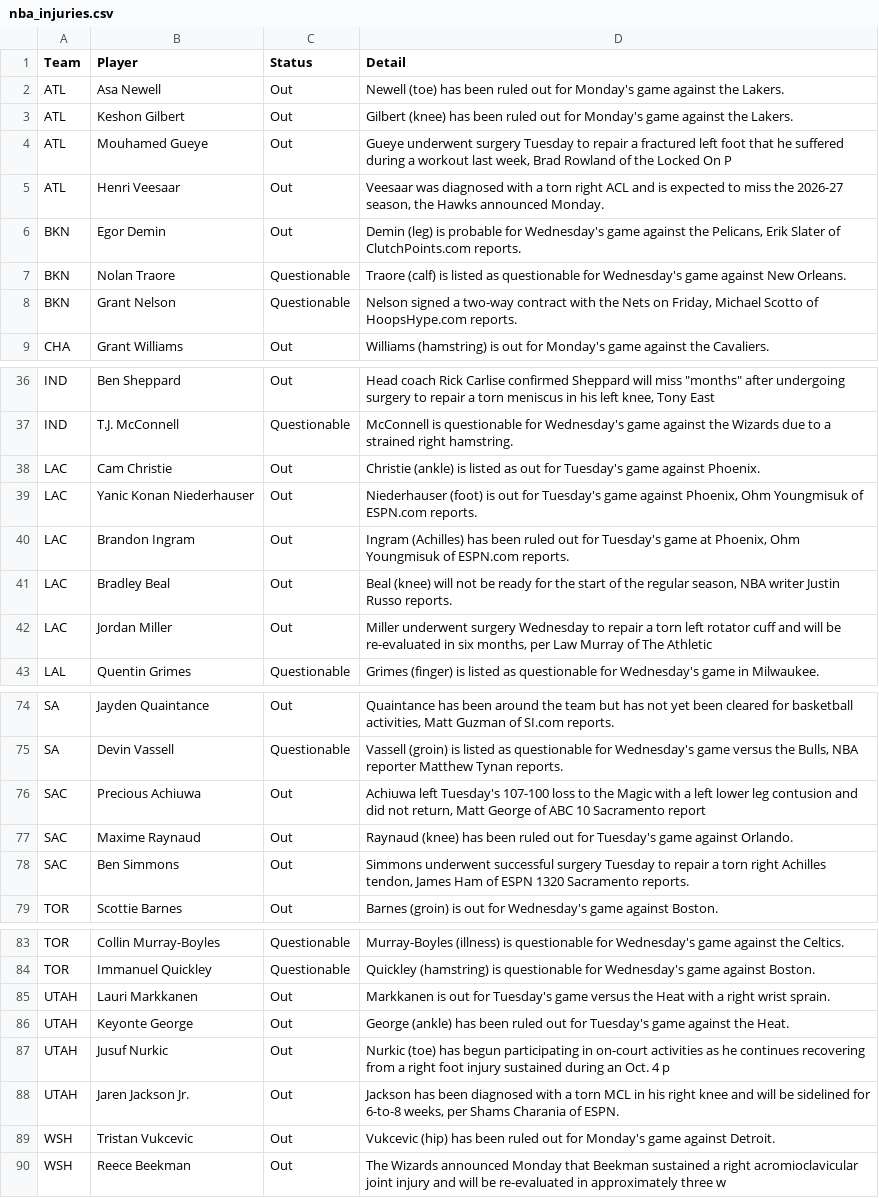
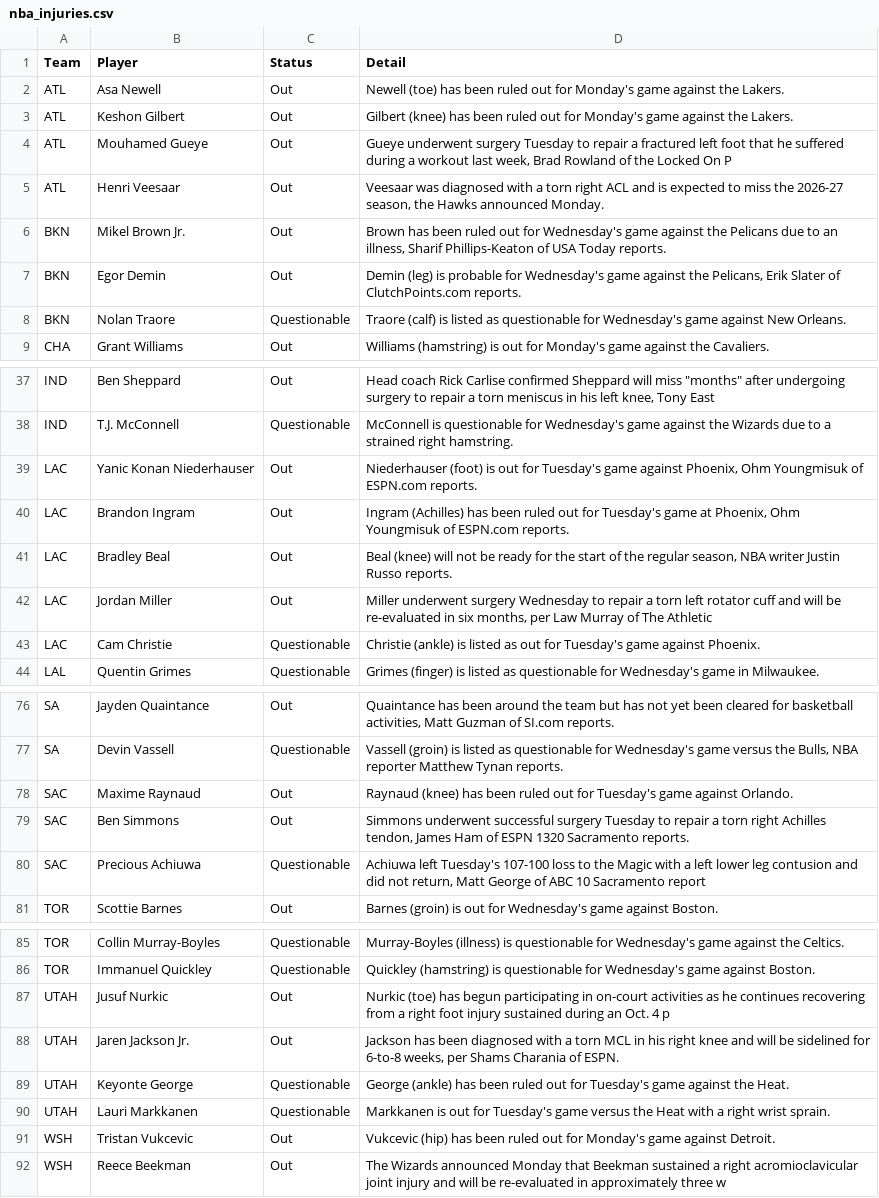
Before and after one commit to ECC370/stats, a CSV file: data/nba_injuries.csv, drawn as a sheet; only a part is shown, gaps mark what is left out; the diff covers the shown part only.

```diff
--- a/data/nba_injuries.csv
+++ b/data/nba_injuries.csv
@@ -5,5 +5,5 @@ ATL,Mouhamed Gueye,Out,"Gueye underwent surgery Tuesday to repair a fractured le
 ATL,Henri Veesaar,Out,"Veesaar was diagnosed with a torn right ACL and is expected to miss the 2026-27 season, the Hawks announced Monday."
+BKN,Mikel Brown Jr.,Out,"Brown has been ruled out for Wednesday's game against the Pelicans due to an illness, Sharif Phillips-Keaton of USA Today reports."
 BKN,Egor Demin,Out,"Demin (leg) is probable for Wednesday's game against the Pelicans, Erik Slater of ClutchPoints.com reports."
 BKN,Nolan Traore,Questionable,Traore (calf) is listed as questionable for Wednesday's game against New Orleans.
-BKN,Grant Nelson,Questionable,"Nelson signed a two-way contract with the Nets on Friday, Michael Scotto of HoopsHype.com reports."
 CHA,Grant Williams,Out,Williams (hamstring) is out for Monday's game against the Cavaliers.
@@ -37,3 +38,2 @@ IND,Ben Sheppard,Out,"Head coach Rick Carlise confirmed Sheppard will miss ""mon
 IND,T.J. McConnell,Questionable,McConnell is questionable for Wednesday's game against the Wizards due to a strained right hamstring.
-LAC,Cam Christie,Out,Christie (ankle) is listed as out for Tuesday's game against Phoenix.
 LAC,Yanic Konan Niederhauser,Out,"Niederhauser (foot) is out for Tuesday's game against Phoenix, Ohm Youngmisuk of ESPN.com reports."
@@ -42,2 +42,3 @@ LAC,Bradley Beal,Out,"Beal (knee) will not be ready for the start of the regular
 LAC,Jordan Miller,Out,"Miller underwent surgery Wednesday to repair a torn left rotator cuff and will be re-evaluated in six months, per Law Murray of The Athletic"
+LAC,Cam Christie,Questionable,Christie (ankle) is listed as out for Tuesday's game against Phoenix.
 LAL,Quentin Grimes,Questionable,Grimes (finger) is listed as questionable for Wednesday's game in Milwaukee.
@@ -75,5 +77,5 @@ SA,Jayden Quaintance,Out,"Quaintance has been around the team but has not yet be
 SA,Devin Vassell,Questionable,"Vassell (groin) is listed as questionable for Wednesday's game versus the Bulls, NBA reporter Matthew Tynan reports."
-SAC,Precious Achiuwa,Out,"Achiuwa left Tuesday's 107-100 loss to the Magic with a left lower leg contusion and did not return, Matt George of ABC 10 Sacramento report"
 SAC,Maxime Raynaud,Out,Raynaud (knee) has been ruled out for Tuesday's game against Orlando.
 SAC,Ben Simmons,Out,"Simmons underwent successful surgery Tuesday to repair a torn right Achilles tendon, James Ham of ESPN 1320 Sacramento reports."
+SAC,Precious Achiuwa,Questionable,"Achiuwa left Tuesday's 107-100 loss to the Magic with a left lower leg contusion and did not return, Matt George of ABC 10 Sacramento report"
 TOR,Scottie Barnes,Out,Barnes (groin) is out for Wednesday's game against Boston.
@@ -84,6 +86,6 @@ TOR,Collin Murray-Boyles,Questionable,Murray-Boyles (illness) is questionable fo
 TOR,Immanuel Quickley,Questionable,Quickley (hamstring) is questionable for Wednesday's game against Boston.
-UTAH,Lauri Markkanen,Out,Markkanen is out for Tuesday's game versus the Heat with a right wrist sprain.
-UTAH,Keyonte George,Out,George (ankle) has been ruled out for Tuesday's game against the Heat.
 UTAH,Jusuf Nurkic,Out,Nurkic (toe) has begun participating in on-court activities as he continues recovering from a right foot injury sustained during an Oct. 4 p
 UTAH,Jaren Jackson Jr.,Out,"Jackson has been diagnosed with a torn MCL in his right knee and will be sidelined for 6-to-8 weeks, per Shams Charania of ESPN."
+UTAH,Keyonte George,Questionable,George (ankle) has been ruled out for Tuesday's game against the Heat.
+UTAH,Lauri Markkanen,Questionable,Markkanen is out for Tuesday's game versus the Heat with a right wrist sprain.
 WSH,Tristan Vukcevic,Out,Vukcevic (hip) has been ruled out for Monday's game against Detroit.
```
Also changed, not shown: 3 added rows, 1 removed row and 1 edited cell elsewhere in this file, data/nba_games.csv, data/nba_slate.csv, 12 other files.
